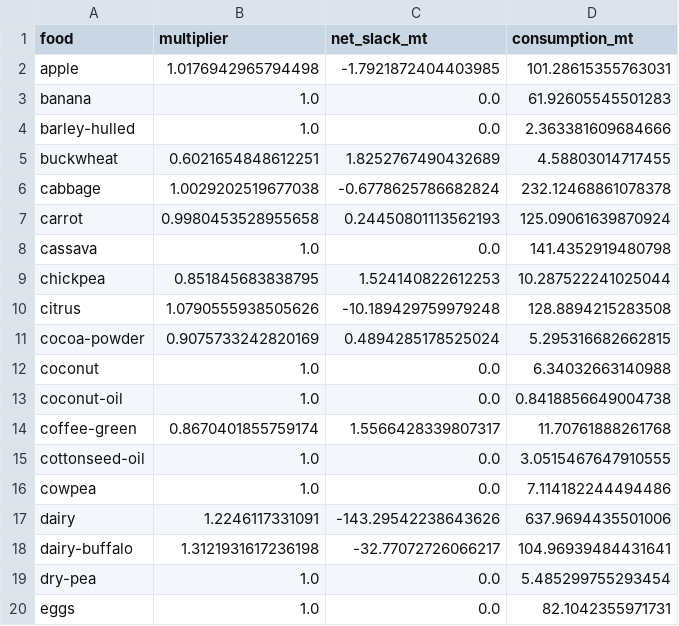
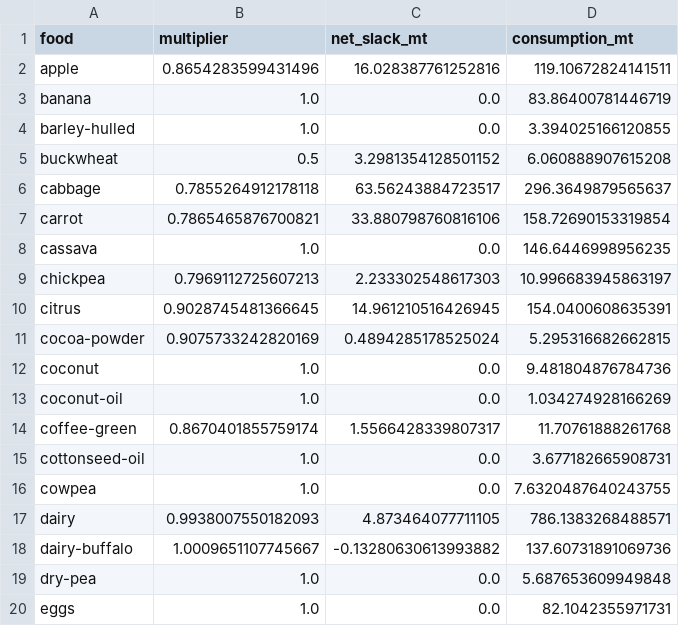
Before and after one commit to Sustainable-Solutions-Lab/GLADE, a CSV file: data/curated/calibration/default/food_demand.csv, drawn as a sheet; only a part is shown; the diff covers the shown part only.

Commit message:
feat: derive the baseline diet from FAOSTAT FBS by default, make GDD-IA optional (#20)
The GDD-IA dietary dataset is not yet public, so a default GLADE setup
could not run without requesting data from its author. Add an
FBS-derived baseline-diet source and make it the default (diet.source:
fbs); the GDD-IA pipeline remains available via diet.source: gdd_ia,
with its input CSVs required only in that mode (checked early with an
actionable error).

The FBS source derives per-(country, food-group) intake from the FBS
'Food supply (kcal/capita/day)' element at model-basis energy densities,
corrected for consumer waste. Deriving mass from energy sidesteps
per-item mass-basis bookkeeping (flour extraction, refuse fractions,
carcass-to-retail, milk equivalents): FAO's nutritive factors already
net these out, mirroring the GDD-IA dairy convention. Wheat and rice are
the only FBS items spanning grain and whole_grains;
diet.fbs.whole_grain_shares splits them, with defaults fit to GDD-IA's
global whole-grain intake by population-weighted least squares. The
kcal-normalisation step is GDD-IA-only: the FBS diet is
FAO-energy-consistent by construction, and the cereal residual fix
reconstructs its cereal budget from the group totals when whole_grains
is GBD-anchored.

Calibration artefact sets: the default set is refit against the FBS
diet (L1 costs land at the previous centre; food_demand multipliers
tighten toward 1, e.g. dairy 1.22-1.31 -> ~1.0); the previous GDD-fit
default set is preserved as gdd-ia for GDD-IA configs without health;
gbd-anchored is unchanged. Provenance snapshots now record diet.source
and drop the inactive source's config block.

The GDD-IA path is verified byte-identical on unchanged inputs. Against
the GDD-IA diet, the FBS-derived diet correlates at r = 0.7-0.96 for
most food groups with a ~+10% energy bias (the known supply-vs-survey
gap); FBS-override foods are identical by construction. The largest
definitional gap is whole grains, where GDD-IA counts decorticated
millet/sorghum as processed grain while the food taxonomy classes them
as whole_grains; aligning the GDD-IA ingestion to the taxonomy is left
as a follow-up.

```diff
--- a/data/curated/calibration/default/food_demand.csv
+++ b/data/curated/calibration/default/food_demand.csv
@@ -1,20 +1,20 @@
 food,multiplier,net_slack_mt,consumption_mt
-apple,1.0176942965794498,-1.7921872404403985,101.28615355763031
-banana,1.0,0.0,61.92605545501283
-barley-hulled,1.0,0.0,2.363381609684666
-buckwheat,0.6021654848612251,1.8252767490432689,4.58803014717455
-cabbage,1.0029202519677038,-0.6778625786682824,232.12468861078378
-carrot,0.9980453528955658,0.24450801113562193,125.09061639870924
-cassava,1.0,0.0,141.4352919480798
-chickpea,0.851845683838795,1.524140822612253,10.287522241025044
-citrus,1.0790555938505626,-10.189429759979248,128.8894215283508
+apple,0.8654283599431496,16.028387761252816,119.10672824141511
+banana,1.0,0.0,83.86400781446719
+barley-hulled,1.0,0.0,3.394025166120855
+buckwheat,0.5,3.2981354128501152,6.060888907615208
+cabbage,0.7855264912178118,63.56243884723517,296.3649879565637
+carrot,0.7865465876700821,33.880798760816106,158.72690153319854
+cassava,1.0,0.0,146.6446998956235
+chickpea,0.7969112725607213,2.233302548617303,10.996683945863197
+citrus,0.9028745481366645,14.961210516426945,154.0400608635391
 cocoa-powder,0.9075733242820169,0.4894285178525024,5.295316682662815
-coconut,1.0,0.0,6.34032663140988
-coconut-oil,1.0,0.0,0.8418856649004738
+coconut,1.0,0.0,9.481804876784736
+coconut-oil,1.0,0.0,1.034274928166269
 coffee-green,0.8670401855759174,1.5566428339807317,11.70761888261768
-cottonseed-oil,1.0,0.0,3.0515467647910555
-cowpea,1.0,0.0,7.114182244494486
-dairy,1.2246117331091,-143.29542238643626,637.9694435501006
-dairy-buffalo,1.3121931617236198,-32.77072726066217,104.96939484431641
-dry-pea,1.0,0.0,5.485299755293454
+cottonseed-oil,1.0,0.0,3.677182665908731
+cowpea,1.0,0.0,7.6320487640243755
+dairy,0.9938007550182093,4.873464077711105,786.1383268488571
+dairy-buffalo,1.0009651107745667,-0.13280630613993882,137.60731891069736
+dry-pea,1.0,0.0,5.687653609949848
 eggs,1.0,0.0,82.1042355971731
```
Also changed, not shown: 52 edited cells elsewhere in this file, data/curated/calibration/default/animal_cost.csv, data/curated/calibration/default/crop_cost.csv, 39 other files.
